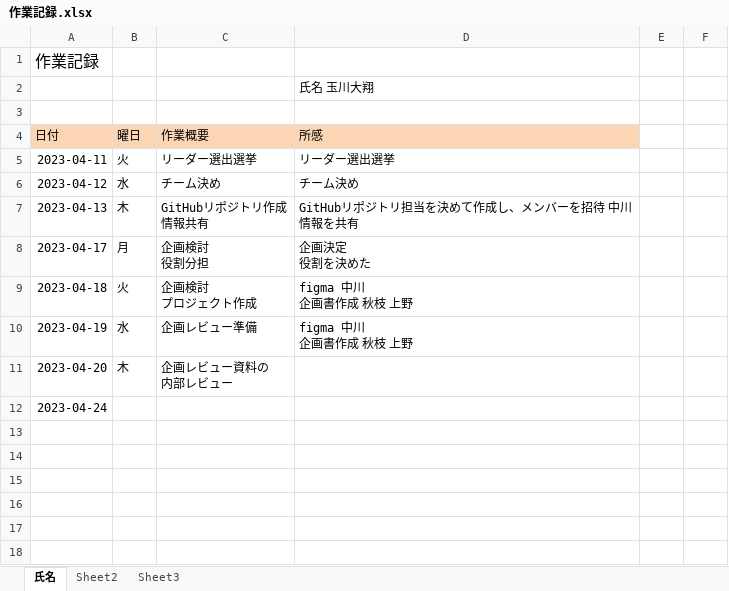
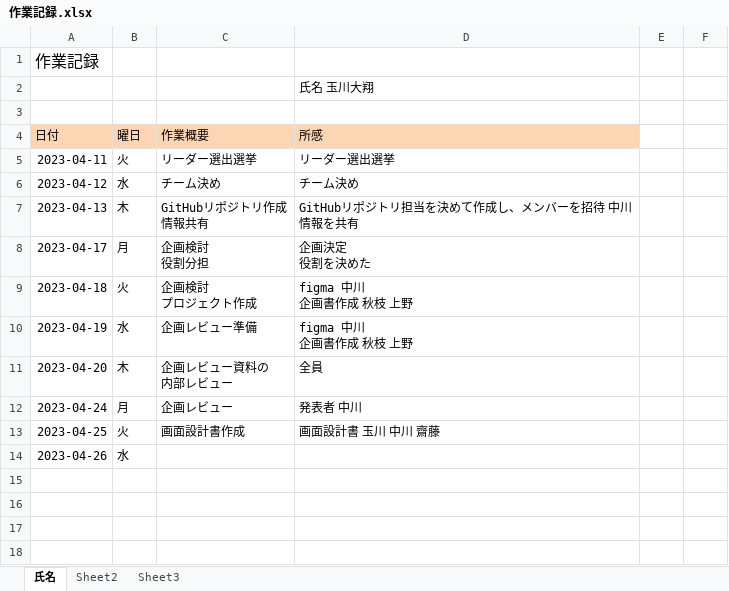
Before and after one commit to Ryota2101182/2023Dev2Early, an Excel workbook: 作業記録/作業記録.xlsx, sheet 氏名, drawn as a sheet; only a part is shown; values as stored, in another font and other column widths than the file's, no borders; removed rows and columns are numbered as before the commit, all else as after; the diff names each change by its address in the sheet, - before the commit and + after, or states it on an @@ line.

Commit message:
変更

```diff
--- a/作業記録/作業記録.xlsx (sheet 氏名)
+++ b/作業記録/作業記録.xlsx (sheet 氏名)
-D11 (所感): (empty)
+D11 (所感): 全員
-row 12: 2023-04-24
-row 12: (empty)
+row 12: 2023-04-24 | 月 | 企画レビュー | 発表者 中川
-row 13: (empty)
+row 13: 2023-04-25 | 火 | 画面設計書作成 | 画面設計書 玉川 中川 齋藤
+row 14: 2023-04-26 | 水
```
